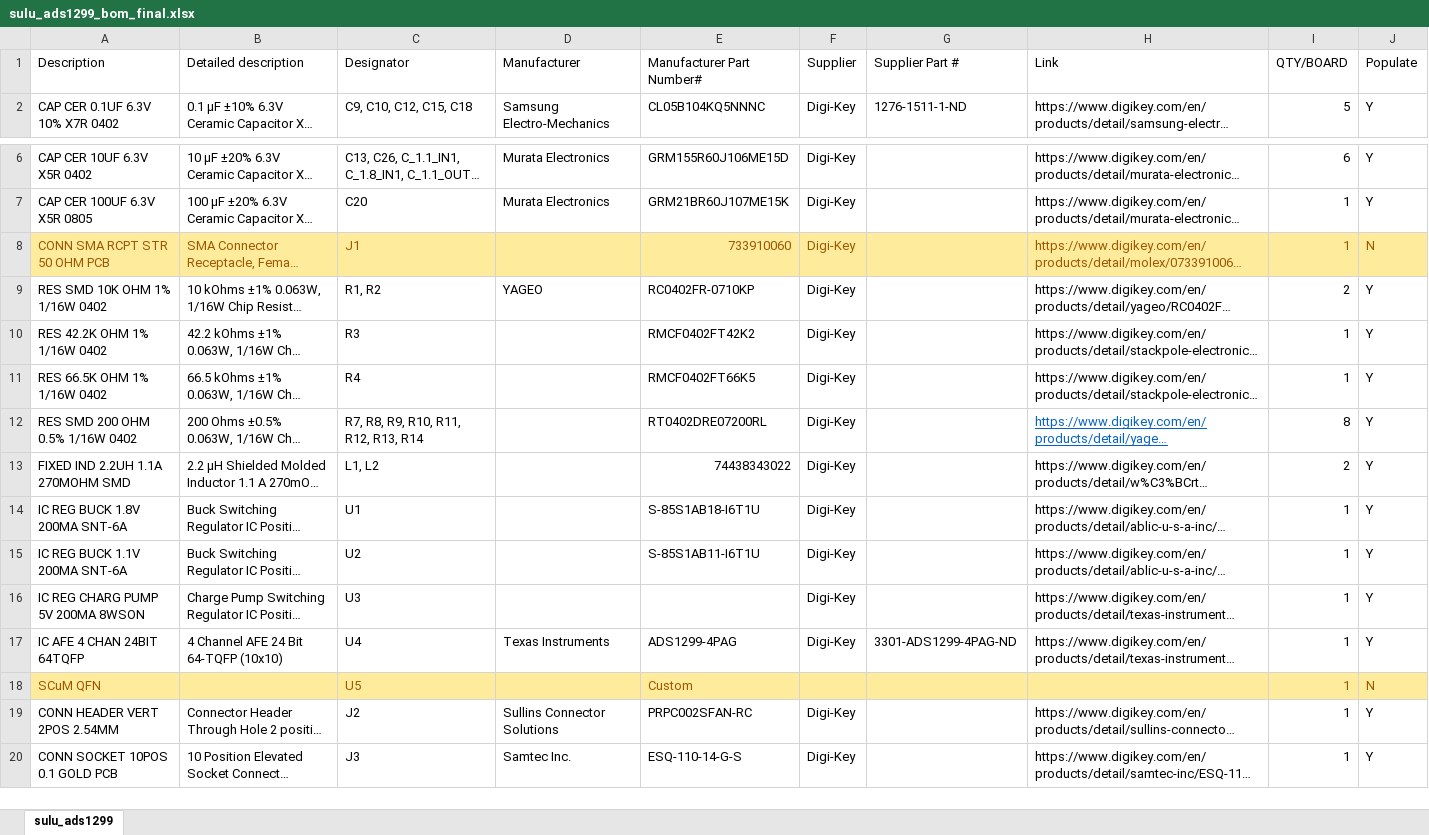
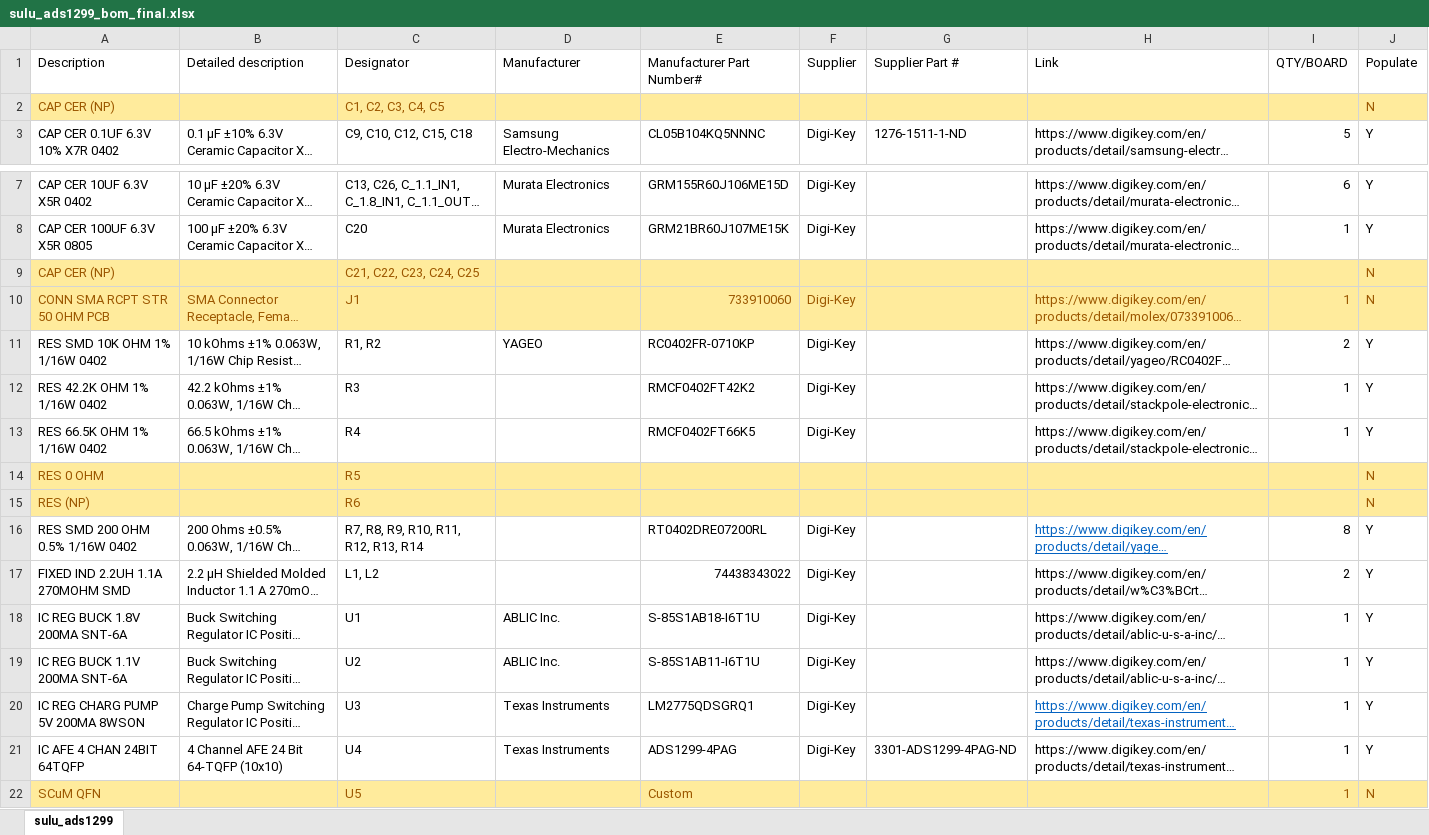
Before and after one commit to PisterLab/scum-dev-board, an Excel workbook: sulu-ads1299/sulu_ads1299_bom_final.xlsx, sheet sulu_ads1299, drawn as a sheet; only a part is shown, gaps mark what is left out; the shorter side is filled out with more unchanged rows; long unchanged cells end in …; values as stored, in another font and other column widths than the file's, no borders; addresses are those after the commit; the diff names each change by its address in the sheet, - before the commit and + after, or states it on an @@ line.

Commit message:
Sulu-ADS1299 filled in missing BoM entries, removed part list

```diff
--- a/sulu-ads1299/sulu_ads1299_bom_final.xlsx (sheet sulu_ads1299)
+++ b/sulu-ads1299/sulu_ads1299_bom_final.xlsx (sheet sulu_ads1299)
+row 2: CAP CER (NP) |  | C1, C2, C3, C4, C5 |  |  |  |  |  |  | N
+row 9: CAP CER (NP) |  | C21, C22, C23, C24, C25 |  |  |  |  |  |  | N
+row 14: RES 0 OHM |  | R5 |  |  |  |  |  |  | N
+row 15: RES (NP) |  | R6 |  |  |  |  |  |  | N
-D18:D19 (Manufacturer): (empty)
+D18:D19 (Manufacturer): ABLIC Inc.
-D20 (Manufacturer): (empty)
+D20 (Manufacturer): Texas Instruments
-E20 (Manufacturer Part Number#): (empty)
+E20 (Manufacturer Part Number#): LM2775QDSGRQ1
@@ H20 underline: off → on, text colour: black → #0563C1 @@
```
Also changed, not shown: 1 other file.
